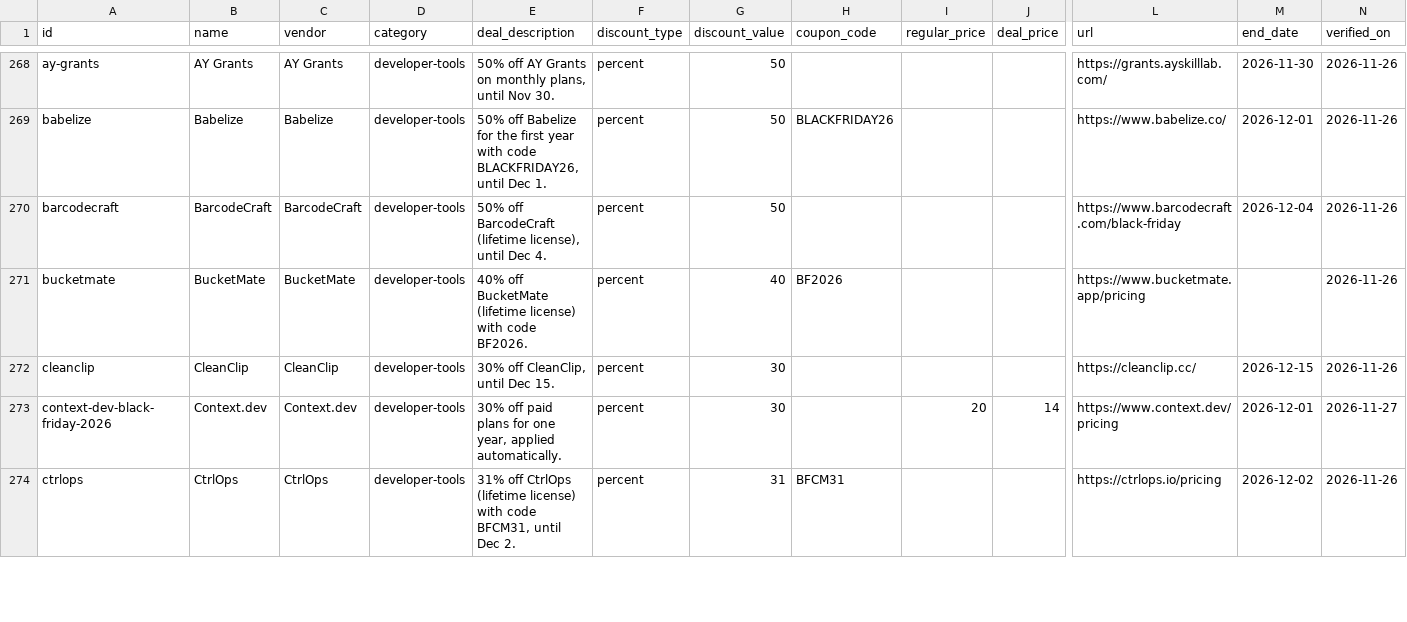
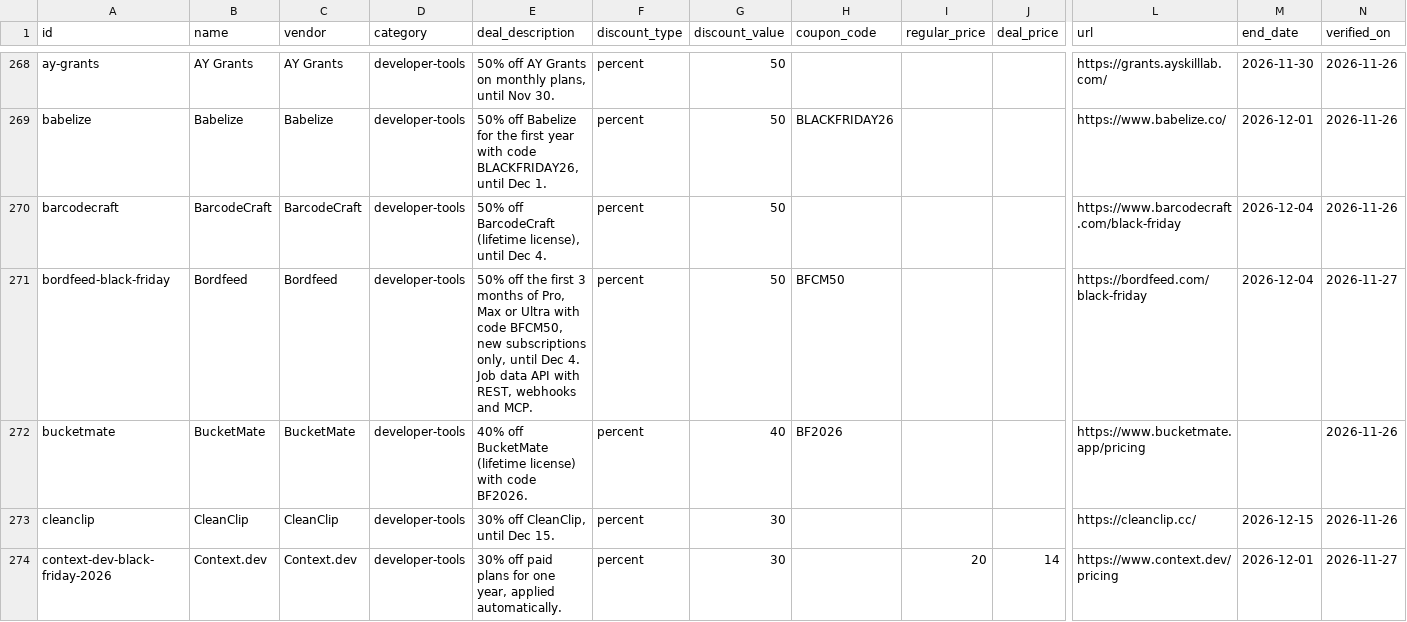
Before and after one commit to nick-choudhary/dealsdrop, a CSV file: generated/deals.csv, drawn as a sheet; only a part is shown, gaps mark what is left out; the shorter side is filled out with more unchanged rows; rows hold the shown columns only; the diff names each change by its address in the sheet, - before the commit and + after, or states it on an @@ line.

```diff
--- a/generated/deals.csv
+++ b/generated/deals.csv
+row 271: bordfeed-black-friday | Bordfeed | Bordfeed | developer-tools | 50% off the first 3 months of Pro, Max or Ultra with code BFCM50, new subscriptions only, until Dec 4. Job data API with REST, webhooks and MCP. | percent | 50 | BFCM50 |  |  | https://bordfeed.com/black-friday | 2026-12-04 | 2026-11-27
```
Also changed, not shown: 3 other files.
